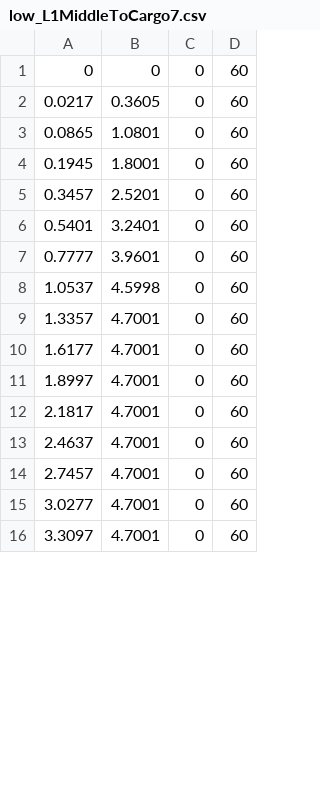
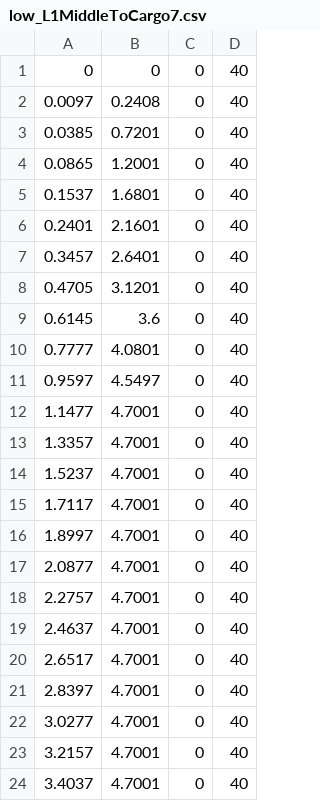
Before and after one commit to FRC-836/2019_Robot_Code, a CSV file: Subsystems/Drive/MotionProfile/Paths/CSV_files/low_L1MiddleToCargo7.csv, drawn as a sheet; only a part is shown; the diff covers the shown part only.

Commit message:
Increase the rate of middle cargo 7.

```diff
--- a/Subsystems/Drive/MotionProfile/Paths/CSV_files/low_L1MiddleToCargo7.csv
+++ b/Subsystems/Drive/MotionProfile/Paths/CSV_files/low_L1MiddleToCargo7.csv
@@ -1,16 +1,24 @@
-0,0,0,60
-0.0217,0.3605,0,60
-0.0865,1.0801,0,60
-0.1945,1.8001,0,60
-0.3457,2.5201,0,60
-0.5401,3.2401,0,60
-0.7777,3.9601,0,60
-1.0537,4.5998,0,60
-1.3357,4.7001,0,60
-1.6177,4.7001,0,60
-1.8997,4.7001,0,60
-2.1817,4.7001,0,60
-2.4637,4.7001,0,60
-2.7457,4.7001,0,60
-3.0277,4.7001,0,60
-3.3097,4.7001,0,60
+0,0,0,40
+0.0097,0.2408,0,40
+0.0385,0.7201,0,40
+0.0865,1.2001,0,40
+0.1537,1.6801,0,40
+0.2401,2.1601,0,40
+0.3457,2.6401,0,40
+0.4705,3.1201,0,40
+0.6145,3.6,0,40
+0.7777,4.0801,0,40
+0.9597,4.5497,0,40
+1.1477,4.7001,0,40
+1.3357,4.7001,0,40
+1.5237,4.7001,0,40
+1.7117,4.7001,0,40
+1.8997,4.7001,0,40
+2.0877,4.7001,0,40
+2.2757,4.7001,0,40
+2.4637,4.7001,0,40
+2.6517,4.7001,0,40
+2.8397,4.7001,0,40
+3.0277,4.7001,0,40
+3.2157,4.7001,0,40
+3.4037,4.7001,0,40
```
Also changed, not shown: 10 added rows, 5 removed rows and 12 edited cells elsewhere in this file, 1 other file.
